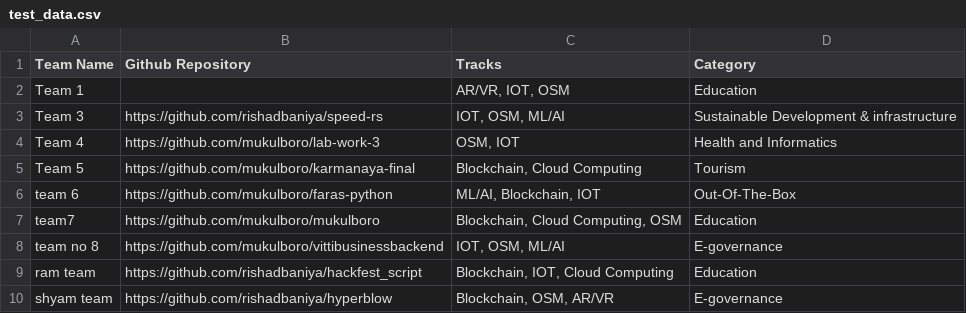
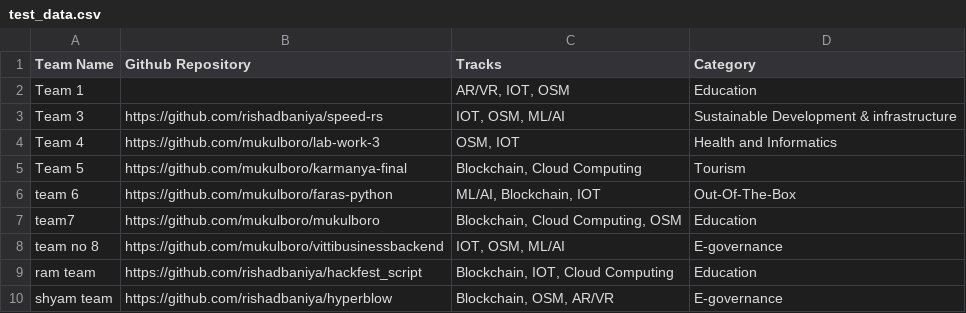
Before and after one commit to rishadbaniya/hackfest_script, a CSV file: test_data.csv, drawn as a sheet.

```diff
--- a/test_data.csv
+++ b/test_data.csv
@@ -4,3 +4,3 @@ Team 3,https://github.com/rishadbaniya/speed-rs,"IOT, OSM, ML/AI",Sustainable De
 Team 4,https://github.com/mukulboro/lab-work-3,"OSM, IOT",Health and Informatics
-Team 5,https://github.com/mukulboro/karmanaya-final,"Blockchain, Cloud Computing",Tourism
+Team 5,https://github.com/mukulboro/karmanya-final,"Blockchain, Cloud Computing",Tourism
 team 6,https://github.com/mukulboro/faras-python,"ML/AI, Blockchain, IOT",Out-Of-The-Box
```
Also changed, not shown: 4 other files.
